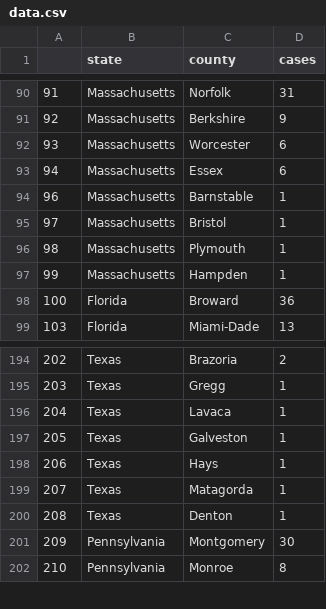
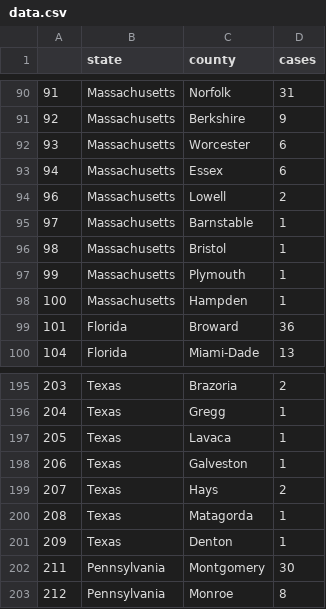
Before and after one commit to randel/COVID-19-US-county-map, a CSV file: data.csv, drawn as a sheet; only a part is shown, gaps mark what is left out; addresses are those after the commit; the diff names each change by its address in the sheet, - before the commit and + after, or states it on an @@ line.

```diff
--- a/data.csv
+++ b/data.csv
+row 94: 96 | Massachusetts | Lowell | 2
@@ column A renumbered from row 95 down @@
-D199 (cases): 1
+D199 (cases): 2
```
Also changed, not shown: 1 other file.
